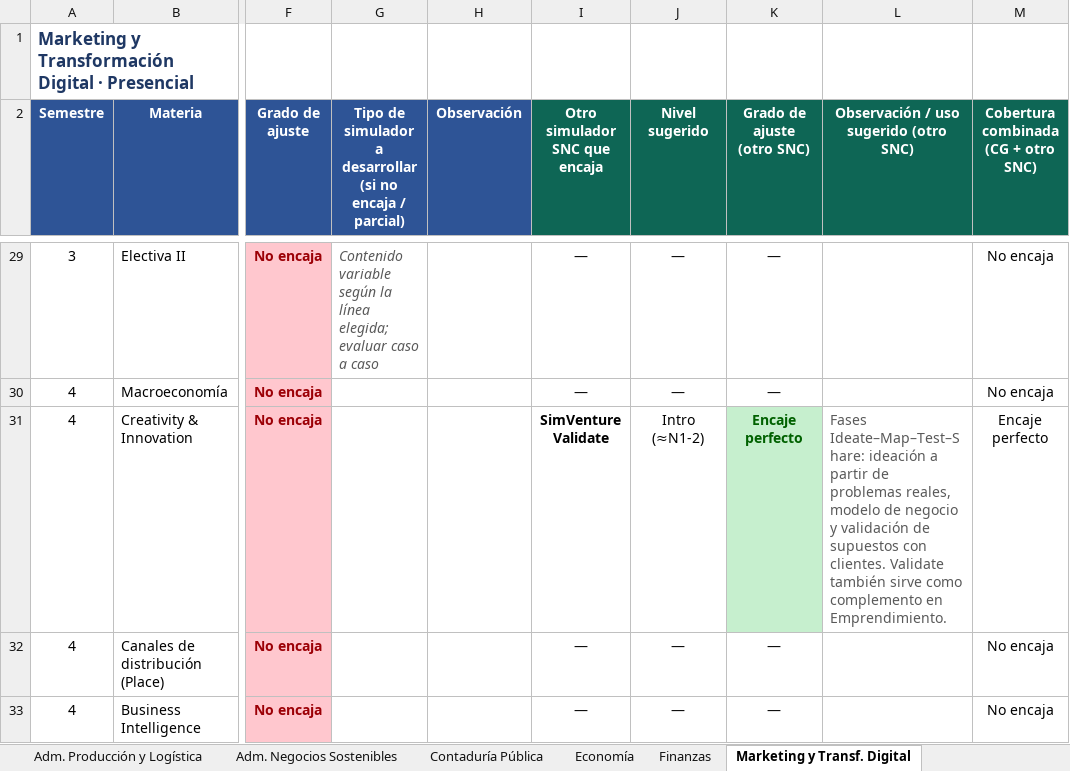
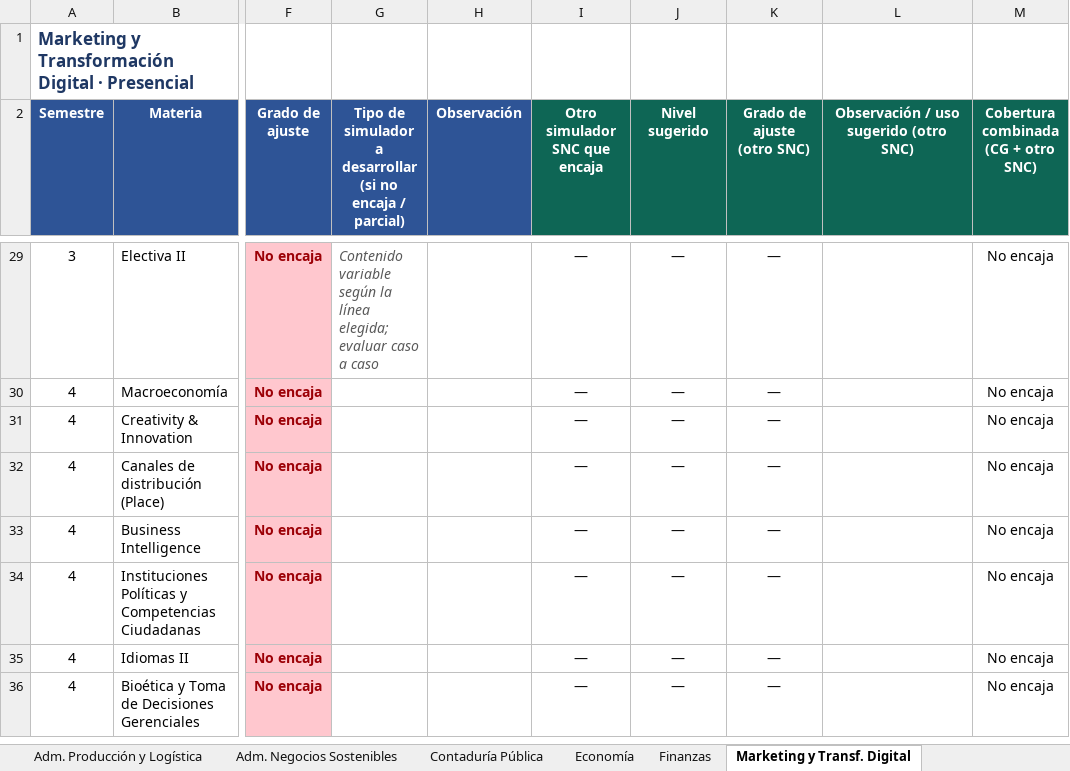
Before and after one commit to PaulaSoler22/unbosque-mapeo-presentacion, an Excel workbook: Universidad El Bosque - CG + otros simuladores SNC.xlsx, sheet Marketing y Transf. Digital, drawn as a sheet; only a part is shown, gaps mark what is left out; the shorter side is filled out with more unchanged rows; values as stored, in another font and other column widths than the file's, no borders; conditional formats not drawn; the diff names each change by its address in the sheet, - before the commit and + after, or states it on an @@ line.

```diff
--- a/Universidad El Bosque - CG + otros simuladores SNC.xlsx (sheet Marketing y Transf. Digital)
+++ b/Universidad El Bosque - CG + otros simuladores SNC.xlsx (sheet Marketing y Transf. Digital)
-I31 (Otro simulador SNC que encaja): SimVenture Validate
+I31 (Otro simulador SNC que encaja): —
-I31 bold: on
+I31 bold: off
-J31 (Nivel sugerido): Intro (≈N1-2)
+J31 (Nivel sugerido): —
-K31 (Grado de ajuste (otro SNC)): Encaje perfecto
+K31 (Grado de ajuste (otro SNC)): —
@@ K31 bold: on → off, fill: #C6EFCE → none, text colour: #006100 → black @@
-L31: Fases Ideate–Map–Test–Share: ideación a partir de problemas reales, modelo de negocio y validación de supuestos con clientes. Validate también sirve como complemento en Emprendimiento.
+L31: (empty)
-M31: Encaje perfecto
+M31: No encaja
```
Also changed, not shown: sheet Resumen, sheet Catálogo otros SNC, sheet Contaduría Pública, sheet Negocios Internac. (Presenc.), sheet Negocios Internac. (Virtual), sheet Adm. Negocios Sostenibles, 5 more sheets, 3 other files.
